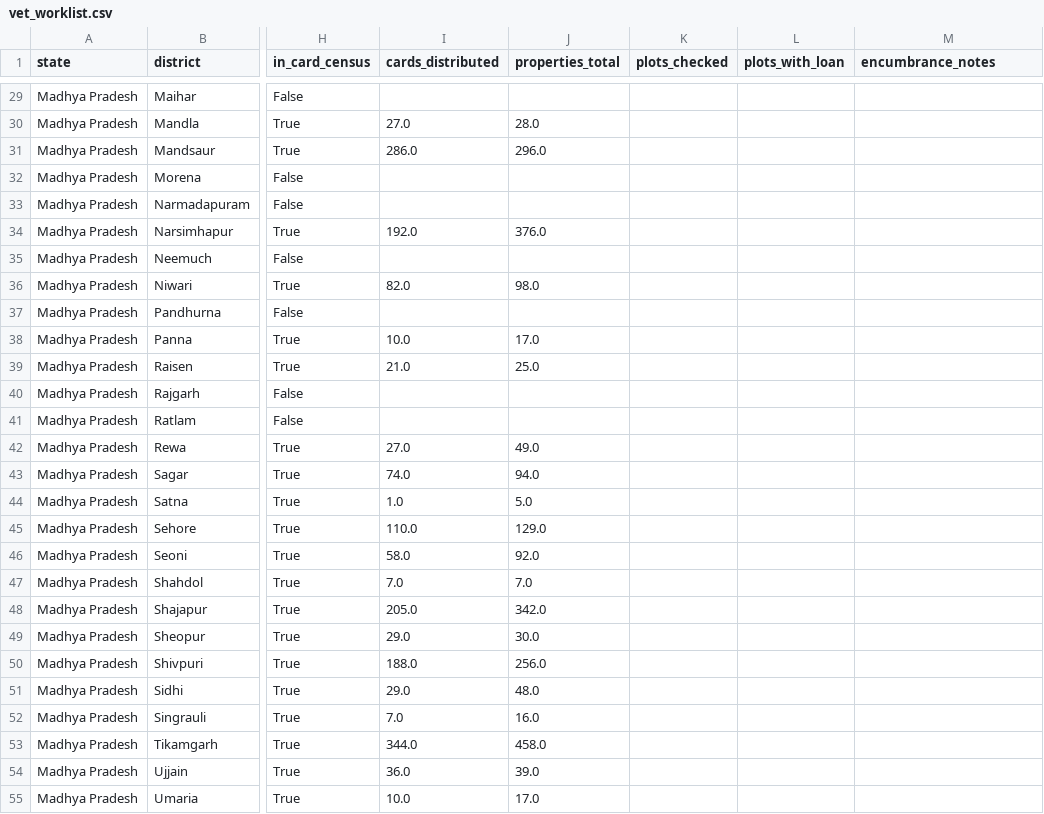
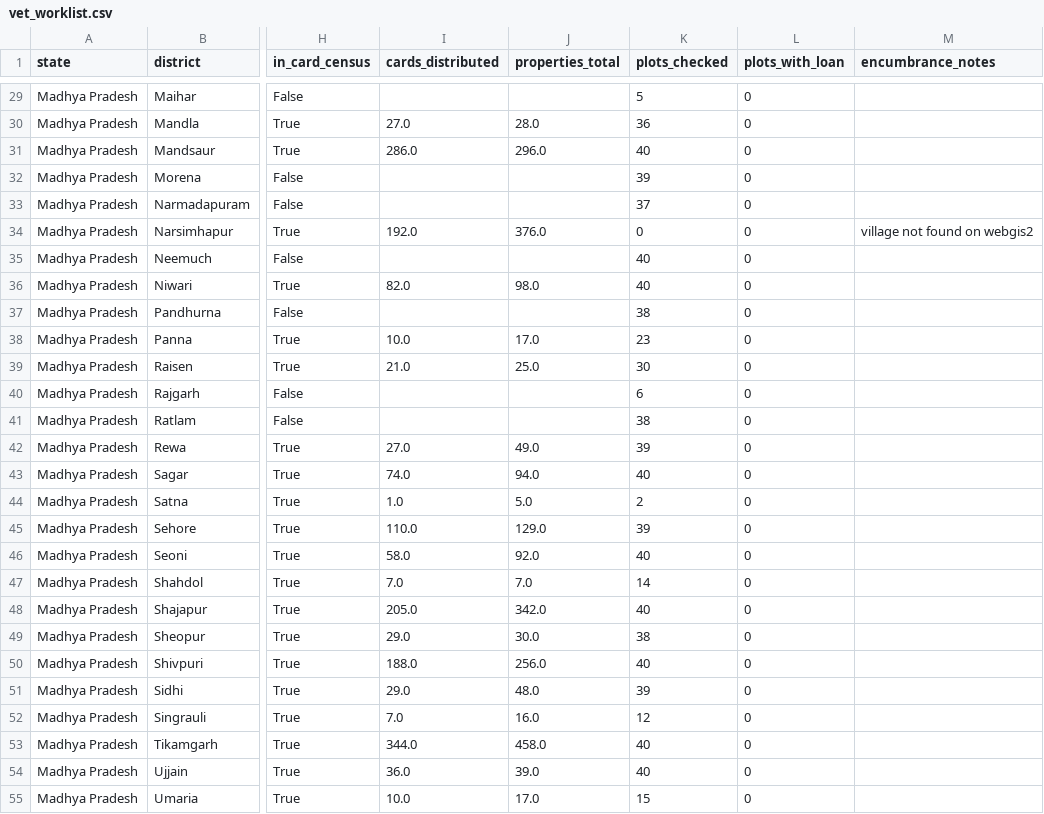
Before and after one commit to SpongeBobCircleShort/svamitva-collateral-audit, a CSV file: data/vet_worklist.csv, drawn as a sheet; only a part is shown, gaps mark what is left out; the diff covers the shown part only; the diff names each change by its address in the sheet, - before the commit and + after, or states it on an @@ line.

```diff
--- a/data/vet_worklist.csv
+++ b/data/vet_worklist.csv
-K29 (plots_checked): (empty)
+K29 (plots_checked): 5
-L29:L55 (plots_with_loan): (empty)
+L29:L55 (plots_with_loan): 0
-K30 (plots_checked): (empty)
+K30 (plots_checked): 36
-K31 (plots_checked): (empty)
+K31 (plots_checked): 40
-K32 (plots_checked): (empty)
+K32 (plots_checked): 39
-K33 (plots_checked): (empty)
+K33 (plots_checked): 37
-K34 (plots_checked): (empty)
+K34 (plots_checked): 0
-M34 (encumbrance_notes): (empty)
+M34 (encumbrance_notes): village not found on webgis2
-K35:K36 (plots_checked): (empty)
+K35:K36 (plots_checked): 40
-K37 (plots_checked): (empty)
+K37 (plots_checked): 38
-K38 (plots_checked): (empty)
+K38 (plots_checked): 23
-K39 (plots_checked): (empty)
+K39 (plots_checked): 30
-K40 (plots_checked): (empty)
+K40 (plots_checked): 6
-K41 (plots_checked): (empty)
+K41 (plots_checked): 38
-K42 (plots_checked): (empty)
+K42 (plots_checked): 39
-K43 (plots_checked): (empty)
+K43 (plots_checked): 40
-K44 (plots_checked): (empty)
+K44 (plots_checked): 2
-K45 (plots_checked): (empty)
+K45 (plots_checked): 39
-K46 (plots_checked): (empty)
+K46 (plots_checked): 40
-K47 (plots_checked): (empty)
+K47 (plots_checked): 14
-K48 (plots_checked): (empty)
+K48 (plots_checked): 40
-K49 (plots_checked): (empty)
+K49 (plots_checked): 38
-K50 (plots_checked): (empty)
+K50 (plots_checked): 40
-K51 (plots_checked): (empty)
+K51 (plots_checked): 39
-K52 (plots_checked): (empty)
+K52 (plots_checked): 12
-K53:K54 (plots_checked): (empty)
+K53:K54 (plots_checked): 40
-K55 (plots_checked): (empty)
+K55 (plots_checked): 15
```
Also changed, not shown: 59 edited cells elsewhere in this file, 7 other files.
